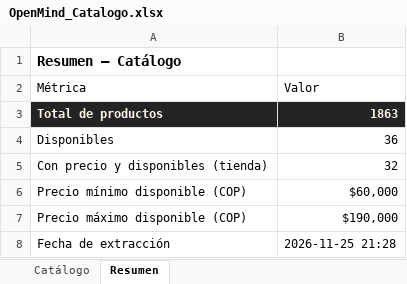
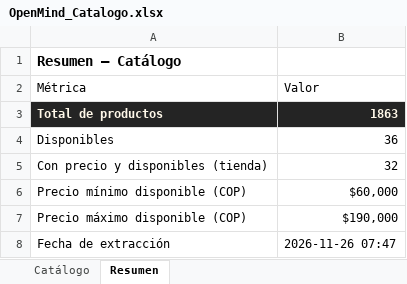
Before and after one commit to ikib2c/iki, an Excel workbook: OpenMind_Catalogo.xlsx, sheet Resumen, drawn as a sheet; values as stored, in another font and other column widths than the file's, no borders; the diff names each change by its address in the sheet, - before the commit and + after, or states it on an @@ line.

```diff
--- a/OpenMind_Catalogo.xlsx (sheet Resumen)
+++ b/OpenMind_Catalogo.xlsx (sheet Resumen)
-B8 (Valor): 2026-11-25 21:28
+B8 (Valor): 2026-11-26 07:47
```
Also changed, not shown: sheet Catálogo, Gava_Joyeria_Catalogo.xlsx, Jugueteria_Taiwan_Catalogo.xlsx, 3 other files.
